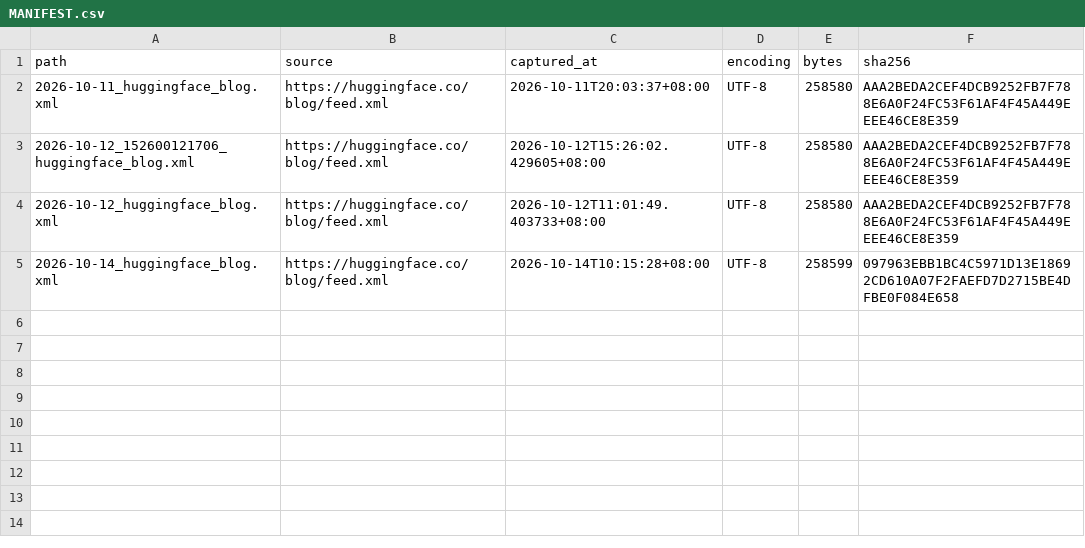
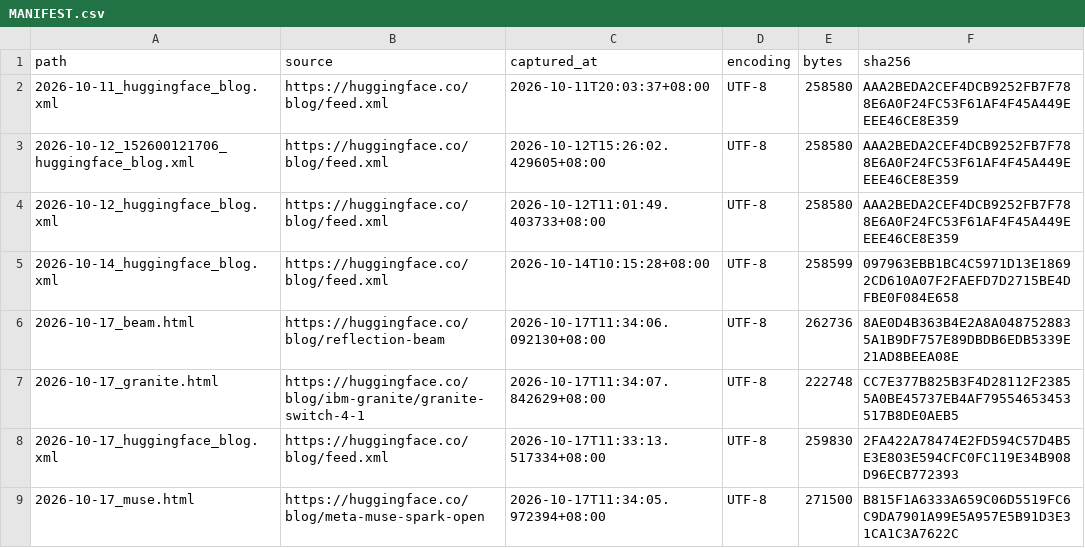
Before and after one commit to SakuraDanceMoo/llm-agent-news, a CSV file: llm_agent_news/data/raw/MANIFEST.csv, drawn as a sheet.

```diff
--- a/llm_agent_news/data/raw/MANIFEST.csv
+++ b/llm_agent_news/data/raw/MANIFEST.csv
@@ -5 +5,5 @@ path,source,captured_at,encoding,bytes,sha256
 2026-10-14_huggingface_blog.xml,https://huggingface.co/blog/feed.xml,2026-10-14T10:15:28+08:00,UTF-8,258599,097963EBB1BC4C5971D13E18692CD610A07F2FAEFD7D2715BE4DFBE0F084E658
+2026-10-17_beam.html,https://huggingface.co/blog/reflection-beam,2026-10-17T11:34:06.092130+08:00,UTF-8,262736,8AE0D4B363B4E2A8A0487528835A1B9DF757E89DBDB6EDB5339E21AD8BEEA08E
+2026-10-17_granite.html,https://huggingface.co/blog/ibm-granite/granite-switch-4-1,2026-10-17T11:34:07.842629+08:00,UTF-8,222748,CC7E377B825B3F4D28112F23855A0BE45737EB4AF79554653453517B8DE0AEB5
+2026-10-17_huggingface_blog.xml,https://huggingface.co/blog/feed.xml,2026-10-17T11:33:13.517334+08:00,UTF-8,259830,2FA422A78474E2FD594C57D4B5E3E803E594CFC0FC119E34B908D96ECB772393
+2026-10-17_muse.html,https://huggingface.co/blog/meta-muse-spark-open,2026-10-17T11:34:05.972394+08:00,UTF-8,271500,B815F1A6333A659C06D5519FC6C9DA7901A99E5A957E5B91D3E31CA1C3A7622C
```
Also changed, not shown: llm_agent_news/knowledge_graph/edges.csv, llm_agent_news/knowledge_graph/nodes.csv, 17 other files.
